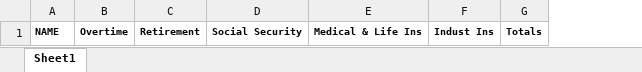
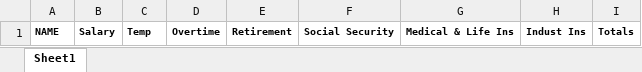
Before and after one commit to VernMiller2016/Gris, an Excel workbook: GRis/Content/ExcelTemplates/ServerSalariesMonthlyReportTemplate.xlsx, sheet Sheet1, drawn as a sheet; values as stored, in another font and other column widths than the file's, no borders; the diff names each change by its address in the sheet, - before the commit and + after, or states it on an @@ line.

```diff
--- a/GRis/Content/ExcelTemplates/ServerSalariesMonthlyReportTemplate.xlsx (sheet Sheet1)
+++ b/GRis/Content/ExcelTemplates/ServerSalariesMonthlyReportTemplate.xlsx (sheet Sheet1)
+column B, row 1: Salary
+column C, row 1: Temp
```
Also changed, not shown: 2 other files.
